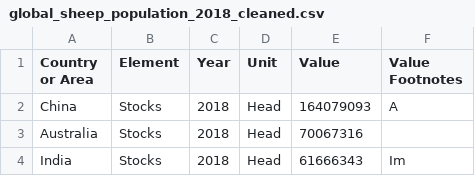
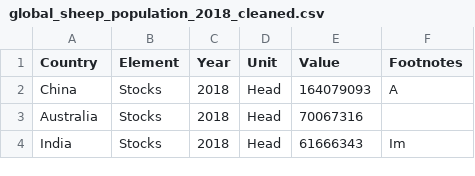
Before and after one commit to hislopt/FIT3179, a CSV file: W9hmwk/data/global_sheep_population_2018_cleaned.csv, drawn as a sheet; only a part is shown; the diff names each change by its address in the sheet, - before the commit and + after, or states it on an @@ line.

Commit message:
Update global_sheep_population_2018_cleaned.csv

```diff
--- a/W9hmwk/data/global_sheep_population_2018_cleaned.csv
+++ b/W9hmwk/data/global_sheep_population_2018_cleaned.csv
-A1: Country or Area
+A1: Country
-F1: Value Footnotes
+F1: Footnotes
```
